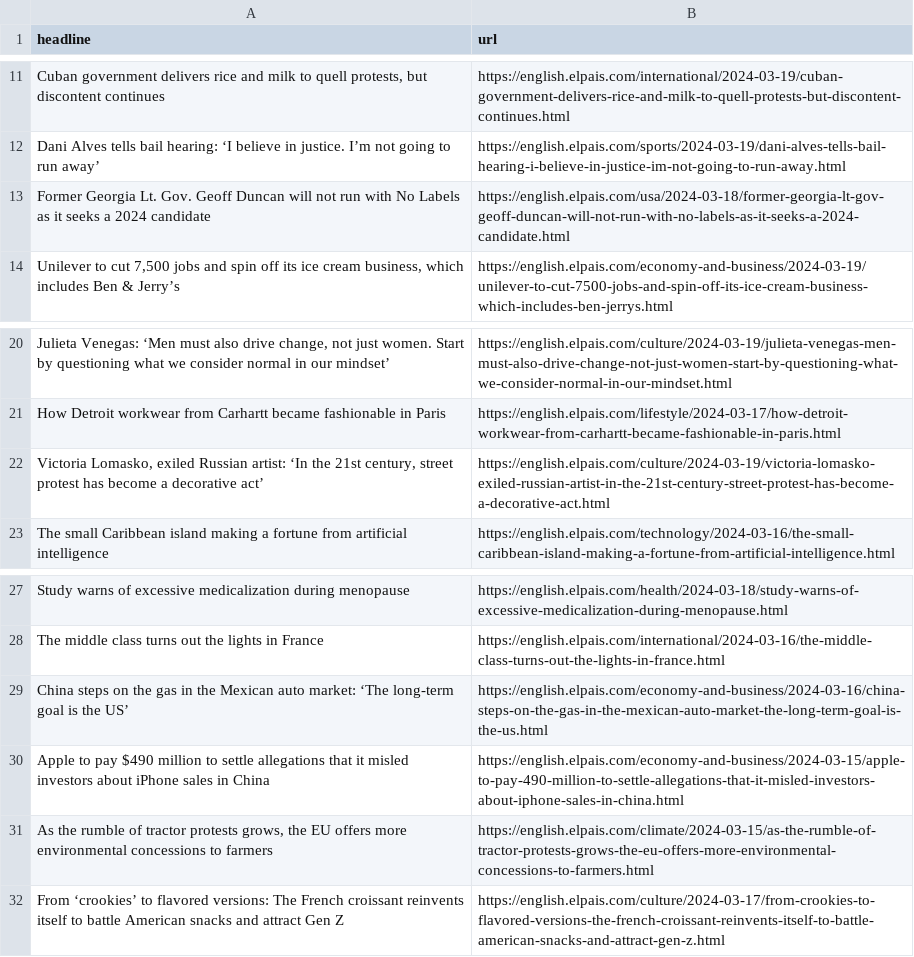
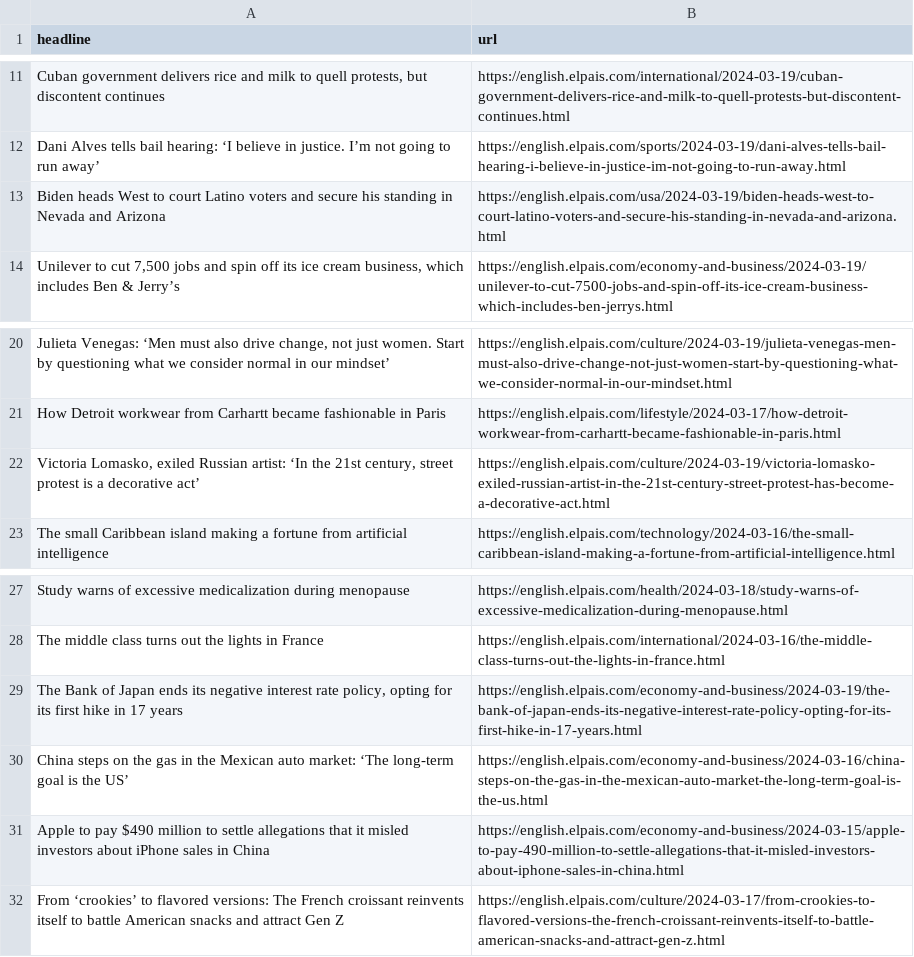
Before and after one commit to jsoma/el-pais-scraper, a CSV file: headlines.csv, drawn as a sheet; only a part is shown, gaps mark what is left out; removed rows and columns are numbered as before the commit, all else as after; the diff names each change by its address in the sheet, - before the commit and + after, or states it on an @@ line.

```diff
--- a/headlines.csv
+++ b/headlines.csv
-row 13: Former Georgia Lt. Gov. Geoff Duncan will not run with No Labels as it seeks a 2024 candidate | https://english.elpais.com/usa/2024-03-18/former-georgia-lt-gov-geoff-duncan-will-not-run-with-no-labels-as-it-seeks-a-2024-candidate.html
+row 13: Biden heads West to court Latino voters and secure his standing in Nevada and Arizona | https://english.elpais.com/usa/2024-03-19/biden-heads-west-to-court-latino-voters-and-secure-his-standing-in-nevada-and-arizona.html
-A22 (headline): …street protest has become a decorative…
+A22 (headline): …street protest is a decorative…
+row 29: The Bank of Japan ends its negative interest rate policy, opting for its first hike in 17 years | https://english.elpais.com/economy-and-business/2024-03-19/the-bank-of-japan-ends-its-negative-interest-rate-policy-opting-for-its-first-hike-in-17-years.html
-row 31: As the rumble of tractor protests grows, the EU offers more environmental concessions to farmers | https://english.elpais.com/climate/2024-03-15/as-the-rumble-of-tractor-protests-grows-the-eu-offers-more-environmental-concessions-to-farmers.html
```
